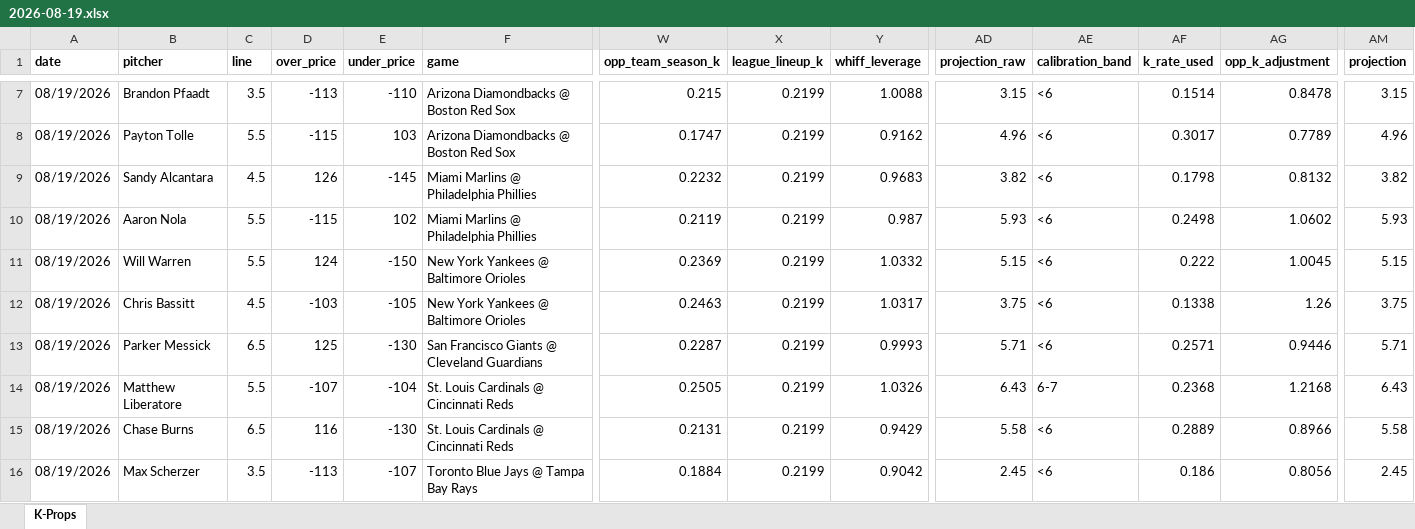
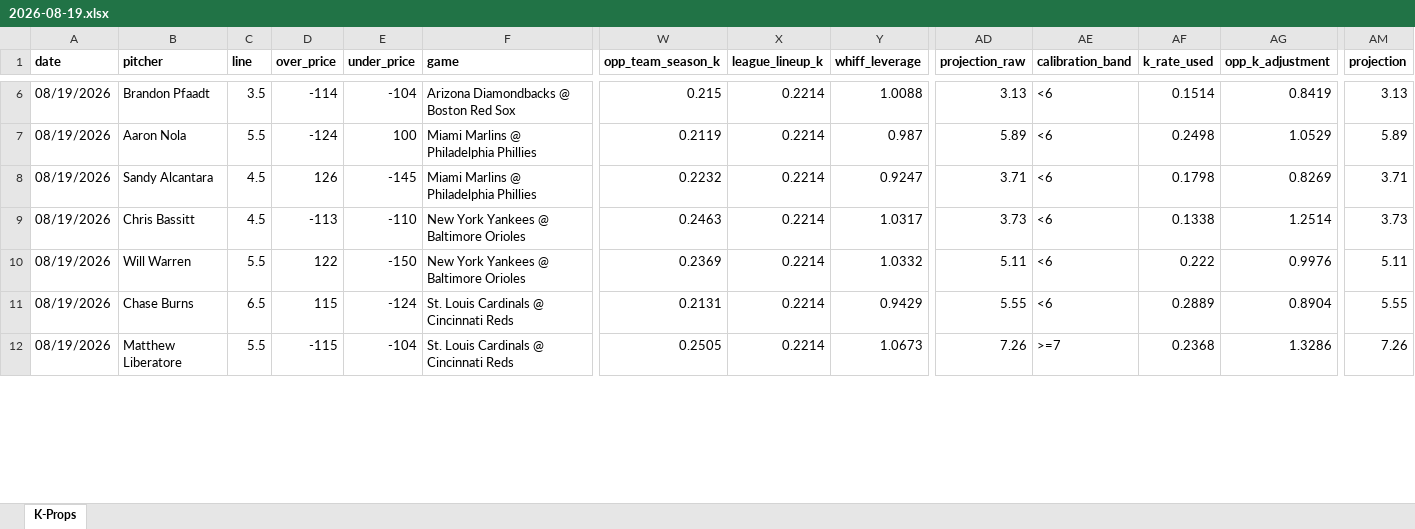
Before and after one commit to flychico/lydiaslab, an Excel workbook: data/k-props/2026-08-19.xlsx, sheet K-Props, drawn as a sheet; only a part is shown, gaps mark what is left out; values as stored, in another font and other column widths than the file's, no borders; removed rows and columns are numbered as before the commit, all else as after; rows hold the shown columns only; the diff covers the shown part only; the diff names each change by its address in the sheet, - before the commit and + after, or states it on an @@ line.

```diff
--- a/data/k-props/2026-08-19.xlsx (sheet K-Props)
+++ b/data/k-props/2026-08-19.xlsx (sheet K-Props)
-D6 (over_price): -113
+D6 (over_price): -114
-E6 (under_price): -110
+E6 (under_price): -104
-X6 (league_lineup_k): 0.2199
+X6 (league_lineup_k): 0.2214
-AD6 (projection_raw): 3.15
+AD6 (projection_raw): 3.13
-AG6 (opp_k_adjustment): 0.8478
+AG6 (opp_k_adjustment): 0.8419
-AM6 (projection): 3.15
+AM6 (projection): 3.13
-row 8: 08/19/2026 | Payton Tolle | 5.5 | -115 | 103 | Arizona Diamondbacks @ Boston Red Sox | 0.1747 | 0.2199 | 0.9162 | 4.96 | <6 | 0.3017 | 0.7789 | 4.96
-row 9: 08/19/2026 | Sandy Alcantara | 4.5 | 126 | -145 | Miami Marlins @ Philadelphia Phillies | 0.2232 | 0.2199 | 0.9683 | 3.82 | <6 | 0.1798 | 0.8132 | 3.82
-D7 (over_price): -115
+D7 (over_price): -124
-E7 (under_price): 102
+E7 (under_price): 100
-X7 (league_lineup_k): 0.2199
+X7 (league_lineup_k): 0.2214
-AD7 (projection_raw): 5.93
+AD7 (projection_raw): 5.89
-AG7 (opp_k_adjustment): 1.0602
+AG7 (opp_k_adjustment): 1.0529
-AM7 (projection): 5.93
+AM7 (projection): 5.89
+row 8: 08/19/2026 | Sandy Alcantara | 4.5 | 126 | -145 | Miami Marlins @ Philadelphia Phillies | 0.2232 | 0.2214 | 0.9247 | 3.71 | <6 | 0.1798 | 0.8269 | 3.71
+row 9: 08/19/2026 | Chris Bassitt | 4.5 | -113 | -110 | New York Yankees @ Baltimore Orioles | 0.2463 | 0.2214 | 1.0317 | 3.73 | <6 | 0.1338 | 1.2514 | 3.73
-D10 (over_price): 124
+D10 (over_price): 122
-X10 (league_lineup_k): 0.2199
+X10 (league_lineup_k): 0.2214
-AD10 (projection_raw): 5.15
+AD10 (projection_raw): 5.11
-AG10 (opp_k_adjustment): 1.0045
+AG10 (opp_k_adjustment): 0.9976
-AM10 (projection): 5.15
+AM10 (projection): 5.11
-row 12: 08/19/2026 | Chris Bassitt | 4.5 | -103 | -105 | New York Yankees @ Baltimore Orioles | 0.2463 | 0.2199 | 1.0317 | 3.75 | <6 | 0.1338 | 1.26 | 3.75
-row 13: 08/19/2026 | Parker Messick | 6.5 | 125 | -130 | San Francisco Giants @ Cleveland Guardians | 0.2287 | 0.2199 | 0.9993 | 5.71 | <6 | 0.2571 | 0.9446 | 5.71
-row 14: 08/19/2026 | Matthew Liberatore | 5.5 | -107 | -104 | St. Louis Cardinals @ Cincinnati Reds | 0.2505 | 0.2199 | 1.0326 | 6.43 | 6-7 | 0.2368 | 1.2168 | 6.43
-D11 (over_price): 116
+D11 (over_price): 115
-E11 (under_price): -130
+E11 (under_price): -124
-X11 (league_lineup_k): 0.2199
+X11 (league_lineup_k): 0.2214
-AD11 (projection_raw): 5.58
+AD11 (projection_raw): 5.55
-AG11 (opp_k_adjustment): 0.8966
+AG11 (opp_k_adjustment): 0.8904
-AM11 (projection): 5.58
+AM11 (projection): 5.55
-row 16: 08/19/2026 | Max Scherzer | 3.5 | -113 | -107 | Toronto Blue Jays @ Tampa Bay Rays | 0.1884 | 0.2199 | 0.9042 | 2.45 | <6 | 0.186 | 0.8056 | 2.45
+row 12: 08/19/2026 | Matthew Liberatore | 5.5 | -115 | -104 | St. Louis Cardinals @ Cincinnati Reds | 0.2505 | 0.2214 | 1.0673 | 7.26 | >=7 | 0.2368 | 1.3286 | 7.26
```
Also changed, not shown: 11 added rows, 8 removed rows, 1 moved row and 61 edited cells elsewhere in this sheet, 12 other files.
